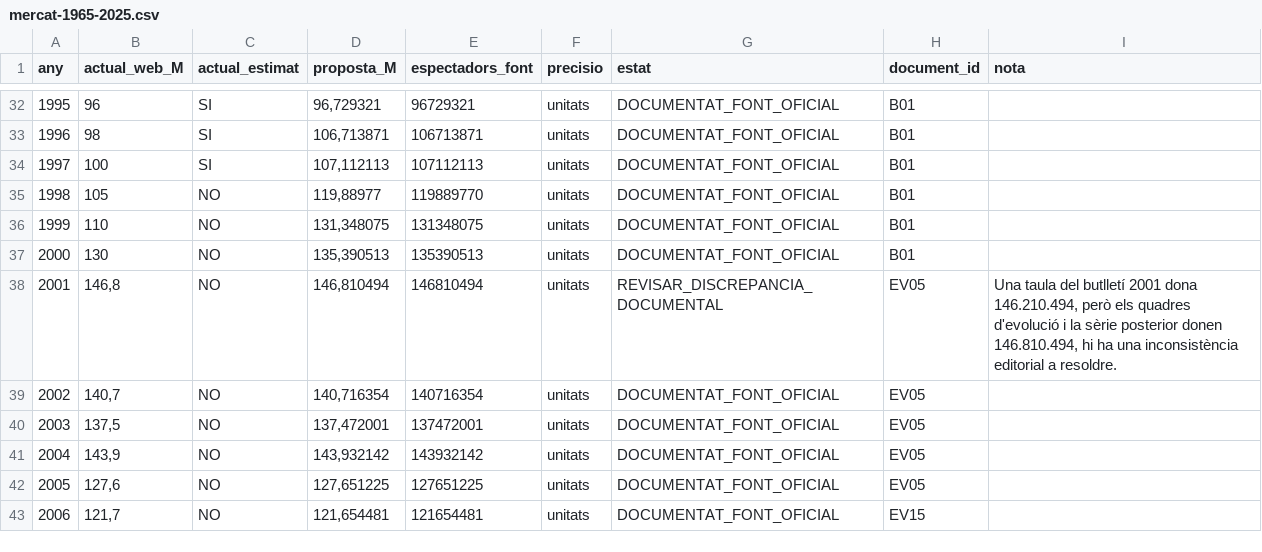
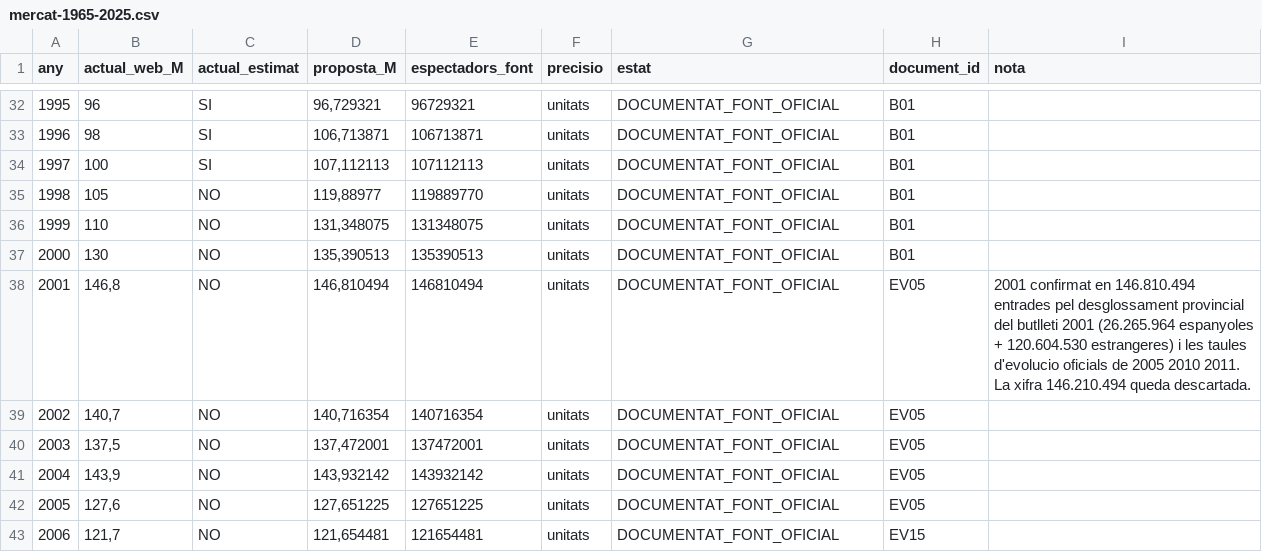
Before and after one commit to publiciprestigi/publiciprestigi.github.io, a CSV file: v1.2/auditoria/mercat-1965-2025.csv, drawn as a sheet; only a part is shown, gaps mark what is left out.

Commit message:
Resolve 2001 historical market total with provincial and retrospective ICAA tables

```diff
--- a/v1.2/auditoria/mercat-1965-2025.csv
+++ b/v1.2/auditoria/mercat-1965-2025.csv
@@ -37,3 +37,3 @@ any;actual_web_M;actual_estimat;proposta_M;espectadors_font;precisio;estat;docum
 2000;130;NO;135,390513;135390513;unitats;DOCUMENTAT_FONT_OFICIAL;B01;
-2001;146,8;NO;146,810494;146810494;unitats;REVISAR_DISCREPANCIA_DOCUMENTAL;EV05;Una taula del butlletí 2001 dona 146.210.494, però els quadres d'evolució i la sèrie posterior donen 146.810.494, hi ha una inconsistència editorial a resoldre.
+2001;146,8;NO;146,810494;146810494;unitats;DOCUMENTAT_FONT_OFICIAL;EV05;2001 confirmat en 146.810.494 entrades pel desglossament provincial del butlleti 2001 (26.265.964 espanyoles + 120.604.530 estrangeres) i les taules d'evolucio oficials de 2005 2010 2011. La xifra 146.210.494 queda descartada.
 2002;140,7;NO;140,716354;140716354;unitats;DOCUMENTAT_FONT_OFICIAL;EV05;
```
